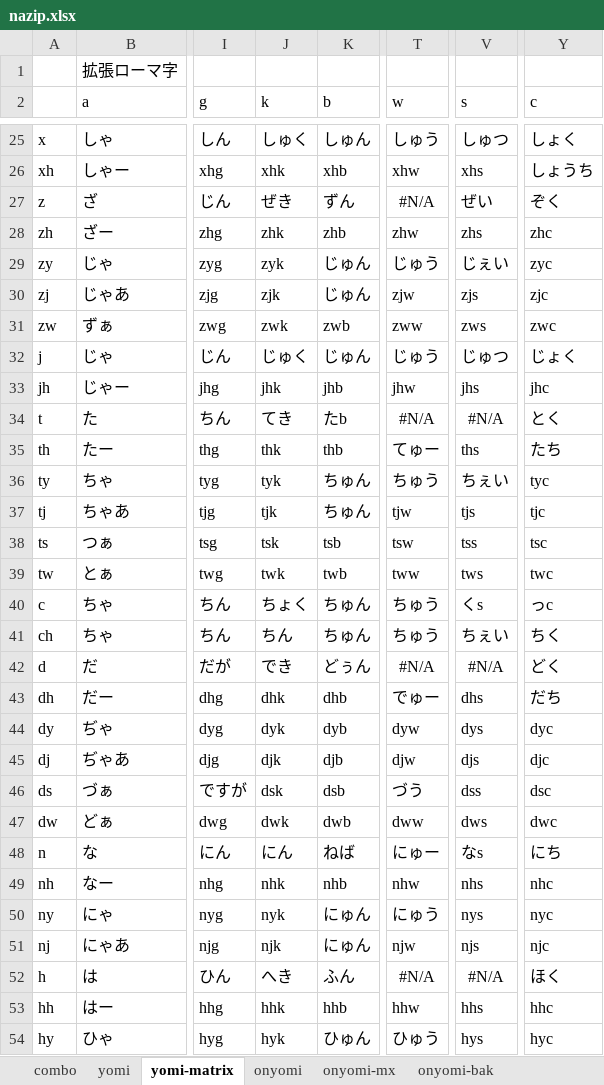
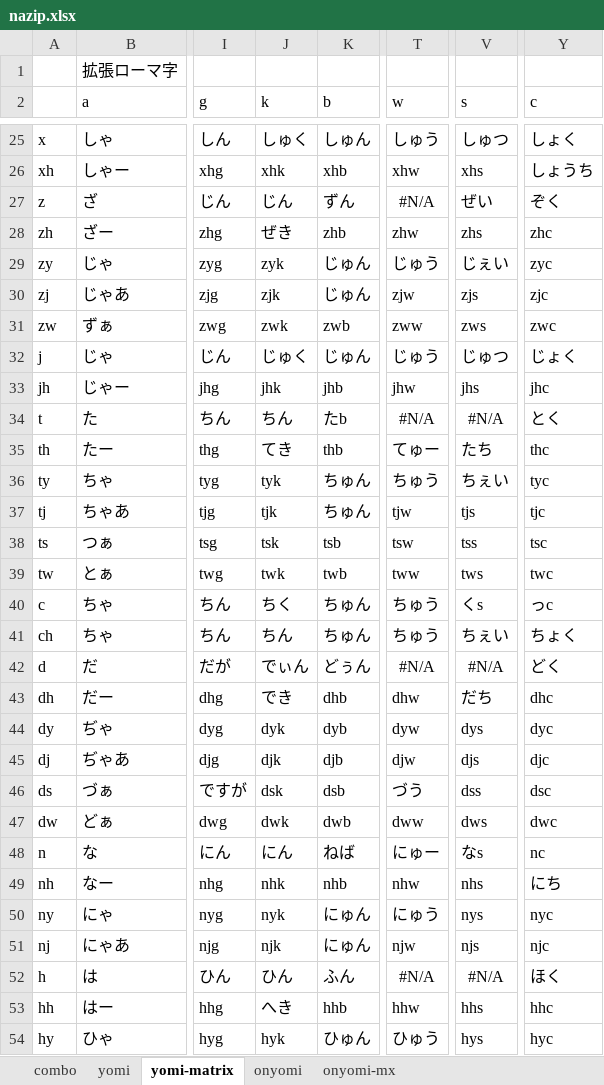
Before and after one commit to rytzk/SharePool, an Excel workbook: nazip.xlsx, sheet yomi-matrix, drawn as a sheet; only a part is shown, gaps mark what is left out; values as stored, in another font and other column widths than the file's, no borders; conditional formats not drawn; the diff covers the shown part only; the diff names each change by its address in the sheet, - before the commit and + after, or states it on an @@ line.

```diff
--- a/nazip.xlsx (sheet yomi-matrix)
+++ b/nazip.xlsx (sheet yomi-matrix)
-sheet tab: onyomi-bak
-J27 (k): ぜき
+J27 (k): じん
-J28 (k): zhk
+J28 (k): ぜき
-J34 (k): てき
+J34 (k): ちん
-J35 (k): thk
+J35 (k): てき
-V35 (s): ths
+V35 (s): たち
-Y35 (c): たち
+Y35 (c): thc
-J40 (k): ちょく
+J40 (k): ちく
-Y41 (c): ちく
+Y41 (c): ちょく
-J42 (k): でき
+J42 (k): でぃん
-J43 (k): dhk
+J43 (k): でき
-T43 (w): でゅー
+T43 (w): dhw
-V43 (s): dhs
+V43 (s): だち
-Y43 (c): だち
+Y43 (c): dhc
-Y48 (c): にち
+Y48 (c): nc
-Y49 (c): nhc
+Y49 (c): にち
-J52 (k): へき
+J52 (k): ひん
-J53 (k): hhk
+J53 (k): へき
```
Also changed, not shown: 5 edited cells elsewhere in this sheet, sheet yomi, sheet onyomi, sheet onyomi-mx, other sheet tabs, 1 other file.
